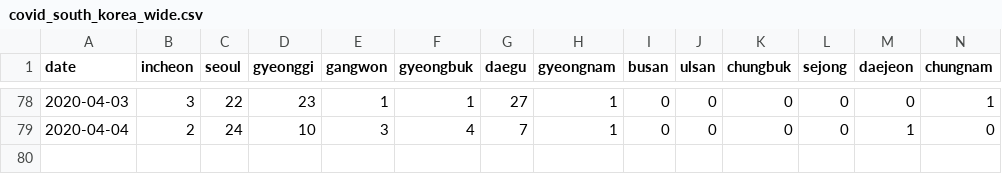
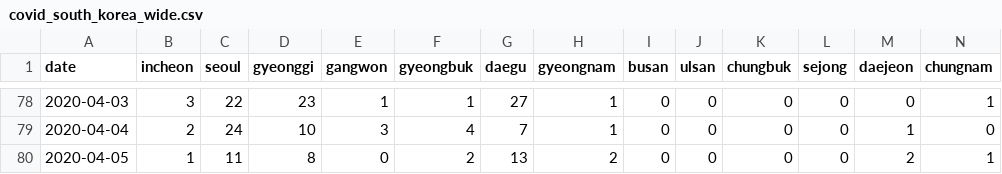
Before and after one commit to RamiKrispin/coronavirus-csv, a CSV file: south_korea/covid_south_korea_wide.csv, drawn as a sheet; only a part is shown, gaps mark what is left out; rows hold the shown columns only; the diff names each change by its address in the sheet, - before the commit and + after, or states it on an @@ line.

```diff
--- a/south_korea/covid_south_korea_wide.csv
+++ b/south_korea/covid_south_korea_wide.csv
+row 80: 2020-04-05 | 1 | 11 | 8 | 0 | 2 | 13 | 2 | 0 | 0 | 0 | 0 | 2 | 1
```
Also changed, not shown: south_korea/covid_south_korea_long.csv, 2 other files.
